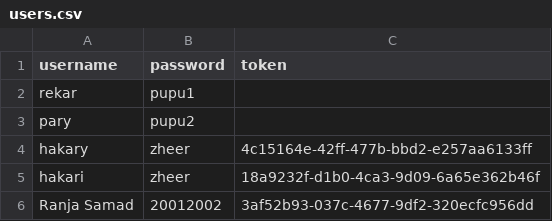
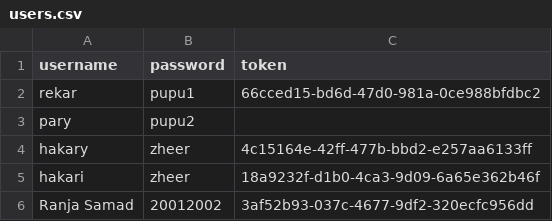
Before and after one commit to Rekar-J/Civil-Engineer-Automation-Tool, a CSV file: users.csv, drawn as a sheet.

Commit message:
Update users.csv

```diff
--- a/users.csv
+++ b/users.csv
@@ -1,3 +1,3 @@
 username,password,token
-rekar,pupu1,
+rekar,pupu1,66cced15-bd6d-47d0-981a-0ce988bfdbc2
 pary,pupu2,
```
